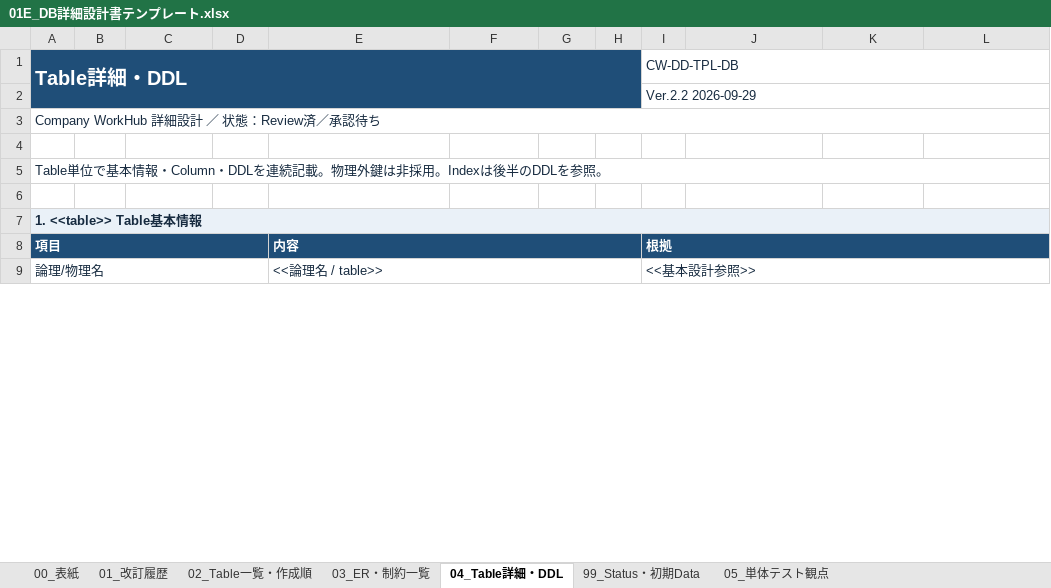
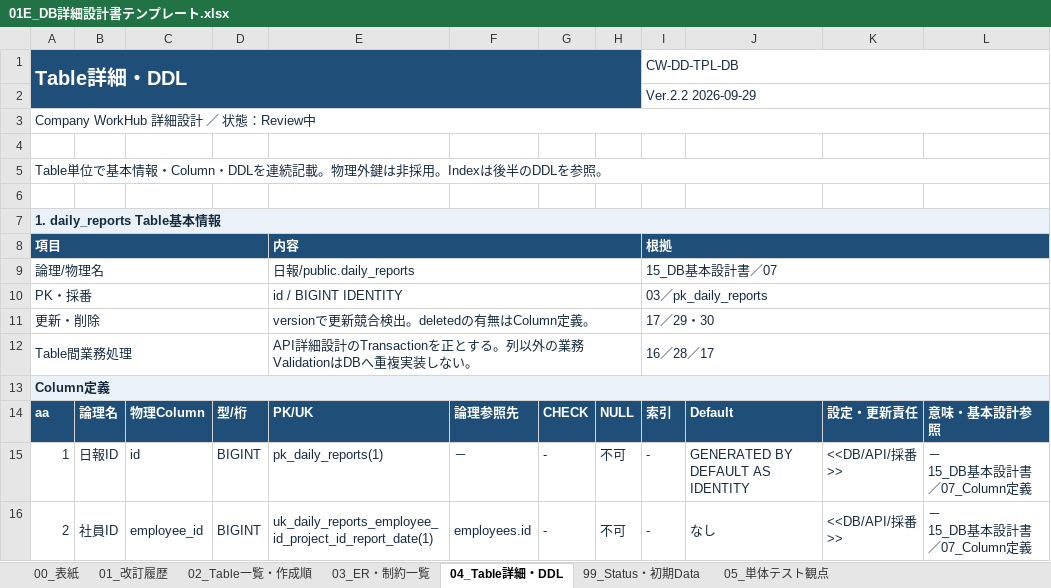
Before and after one commit to ansin-lin/LearnProject, an Excel workbook: 詳細設計/01E_DB詳細設計書テンプレート.xlsx, sheet 04_Table詳細・DDL, drawn as a sheet; only a part is shown; values as stored, in another font and other column widths than the file's, no borders; ↵ is a line break in a cell; the diff covers the shown part only; the diff names each change by its address in the sheet, - before the commit and + after, or states it on an @@ line.

```diff
--- a/詳細設計/01E_DB詳細設計書テンプレート.xlsx (sheet 04_Table詳細・DDL)
+++ b/詳細設計/01E_DB詳細設計書テンプレート.xlsx (sheet 04_Table詳細・DDL)
-A3: Company WorkHub 詳細設計 ／ 状態：Review済／承認待ち
+A3: Company WorkHub 詳細設計 ／ 状態：Review中
-A7: 1. <<table>> Table基本情報
+A7: 1. daily_reports Table基本情報
-E9: <<論理名 / table>>
+E9: 日報/public.daily_reports
-I9: <<基本設計参照>>
+I9: 15_DB基本設計書／07
+row 10: PK・採番 |  |  |  | id / BIGINT IDENTITY |  |  |  | 03／pk_daily_reports
+row 11: 更新・削除 |  |  |  | versionで更新競合検出。deletedの有無はColumn定義。 |  |  |  | 17／29・30
+row 12: Table間業務処理 |  |  |  | API詳細設計のTransactionを正とする。列以外の業務ValidationはDBへ重複実装しない。 |  |  |  | 16／28／17
+row 13: Column定義
+row 14: aa | 論理名 | 物理Column | 型/桁 | PK/UK | 論理参照先 | CHECK | NULL | 索引 | Default | 設定・更新責任 | 意味・基本設計参照
+row 15: 1 | 日報ID | id | BIGINT | pk_daily_reports(1) | － | - | 不可 | - | GENERATED BY DEFAULT AS IDENTITY | <<DB/API/採番>> | － ↵ 15_DB基本設計書／07_Column定義
+row 16: 2 | 社員ID | employee_id | BIGINT | uk_daily_reports_employee_id_project_id_report_date(1) | employees.id | - | 不可 | - | なし | <<DB/API/採番>> | － ↵ 15_DB基本設計書／07_Column定義
```
Also changed, not shown: 312 added rows, 4 removed rows, 11 edited cells, cell formats and merged cells elsewhere in this sheet, sheet 03_ER・制約一覧, sheet 02_Table一覧・作成順, sheet 99_Status・初期Data, sheet 01_改訂履歴, sheet 00_表紙, sheet 05_単体テスト観点, 基本設計/15_DB基本設計書.xlsx, 詳細設計/01B_API詳細設計書テンプレート.xlsx, 7 other files.
